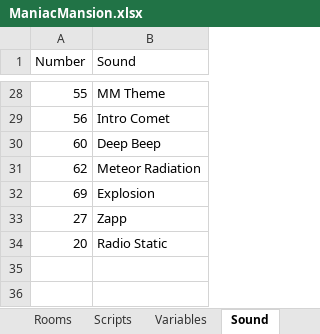
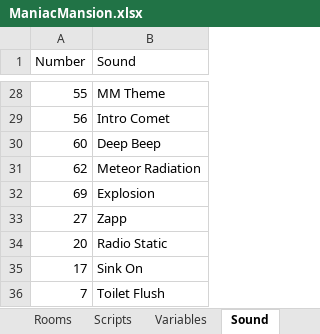
Before and after one commit to segrax/Maniac.Mansion.Disassembly, an Excel workbook: ManiacMansion.xlsx, sheet Sound, drawn as a sheet; only a part is shown, gaps mark what is left out; values as stored, in another font and other column widths than the file's, no borders; the diff names each change by its address in the sheet, - before the commit and + after, or states it on an @@ line.

```diff
--- a/ManiacMansion.xlsx (sheet Sound)
+++ b/ManiacMansion.xlsx (sheet Sound)
+row 35: 17 | Sink On
+row 36: 7 | Toilet Flush
```
Also changed, not shown: sheet Variables, sheet Objects, 1 other file.
